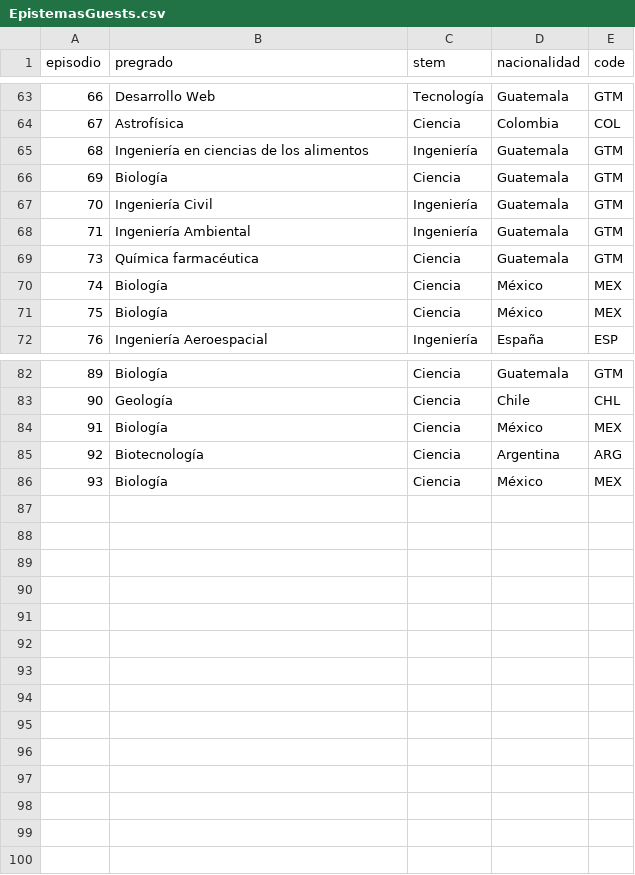
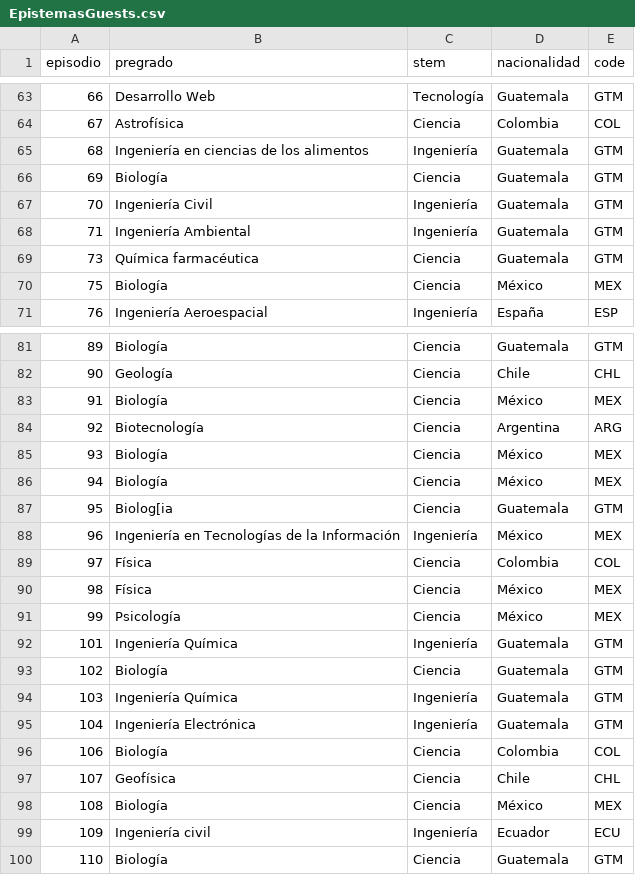
Before and after one commit to BraeuNerd/EpisMediaKit, a CSV file: shinydash/data/EpistemasGuests.csv, drawn as a sheet; only a part is shown, gaps mark what is left out.

```diff
--- a/shinydash/data/EpistemasGuests.csv
+++ b/shinydash/data/EpistemasGuests.csv
@@ -69,3 +69,2 @@
 73,Química farmacéutica,Ciencia,Guatemala,GTM
-74,Biología,Ciencia,México,MEX
 75,Biología,Ciencia,México,MEX
@@ -86 +85,16 @@
 93,Biología,Ciencia,México,MEX
+94,Biología,Ciencia,México,MEX
+95,Biolog[ia,Ciencia,Guatemala,GTM
+96,Ingeniería en Tecnologías de la Información,Ingeniería,México,MEX
+97,Física,Ciencia,Colombia,COL
+98,Física,Ciencia,México,MEX
+99,Psicología,Ciencia,México,MEX
+101,Ingeniería Química,Ingeniería,Guatemala,GTM
+102,Biología,Ciencia,Guatemala,GTM
+103,Ingeniería Química,Ingeniería,Guatemala,GTM
+104,Ingeniería Electrónica,Ingeniería,Guatemala,GTM
+106,Biología,Ciencia,Colombia,COL
+107,Geofísica,Ciencia,Chile,CHL
+108,Biología,Ciencia,México,MEX
+109,Ingeniería civil,Ingeniería,Ecuador,ECU
+110,Biología,Ciencia,Guatemala,GTM
```
Also changed, not shown: shinydash/data/EpistemasPaisStr.csv, shinydash/data/EpistemasRedes.csv, 1 other file.
